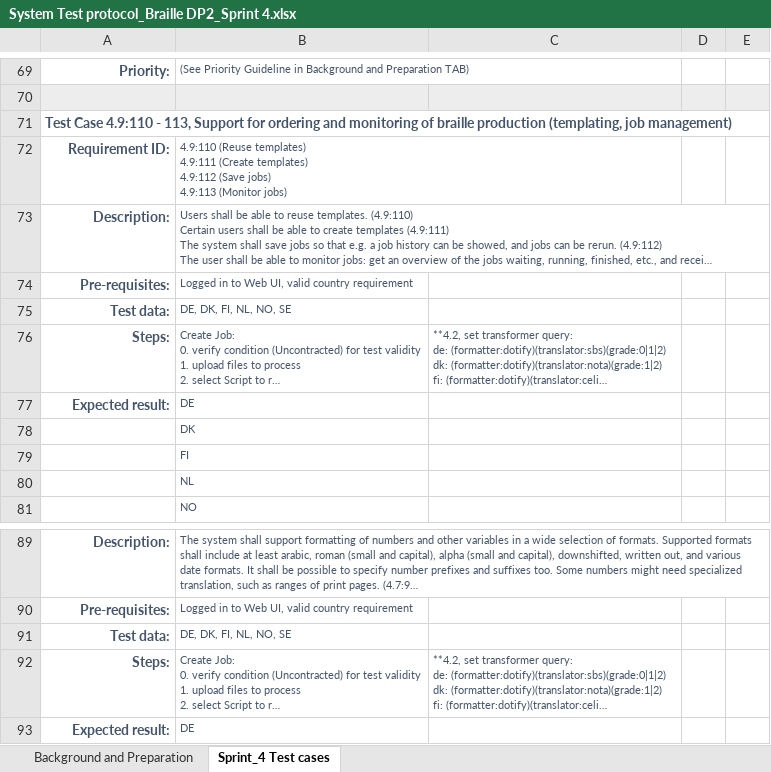
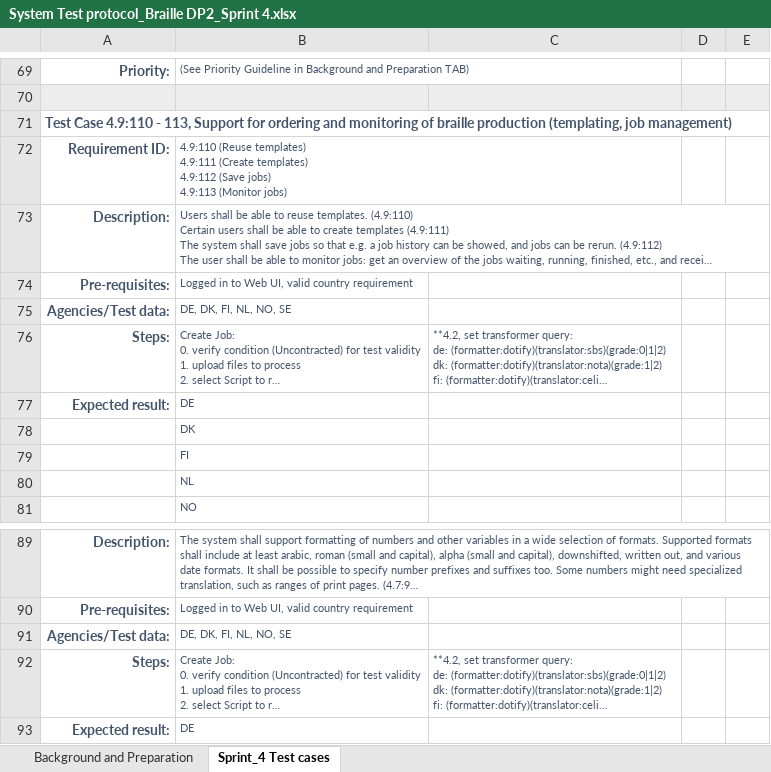
Before and after one commit to snaekobbi/testing, an Excel workbook: Test protocol/Sprint_4/System Test protocol_Braille DP2_Sprint 4.xlsx, sheet Sprint_4 Test cases, drawn as a sheet; only a part is shown, gaps mark what is left out; long unchanged cells end in …; values as stored, in another font and other column widths than the file's, no borders; the diff covers the shown part only; the diff names each change by its address in the sheet, - before the commit and + after, or states it on an @@ line.

```diff
--- a/Test protocol/Sprint_4/System Test protocol_Braille DP2_Sprint 4.xlsx (sheet Sprint_4 Test cases)
+++ b/Test protocol/Sprint_4/System Test protocol_Braille DP2_Sprint 4.xlsx (sheet Sprint_4 Test cases)
-A75: Test data:
+A75: Agencies/Test data:
-A91: Test data:
+A91: Agencies/Test data:
```
Also changed, not shown: 5 edited cells elsewhere in this sheet, Test protocol/Sprint_3/DE/System Test protocol_Braille DP2_Sprint 3_DE.xlsx, Test protocol/Sprint_3/System Test protocol_Braille DP2_Sprint 3.xlsx, 2 other files.
